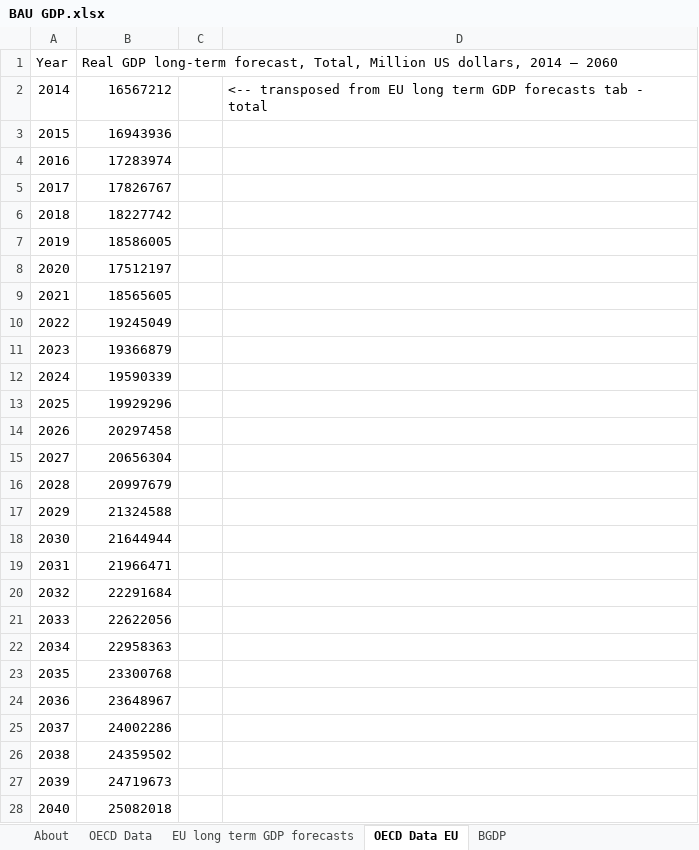
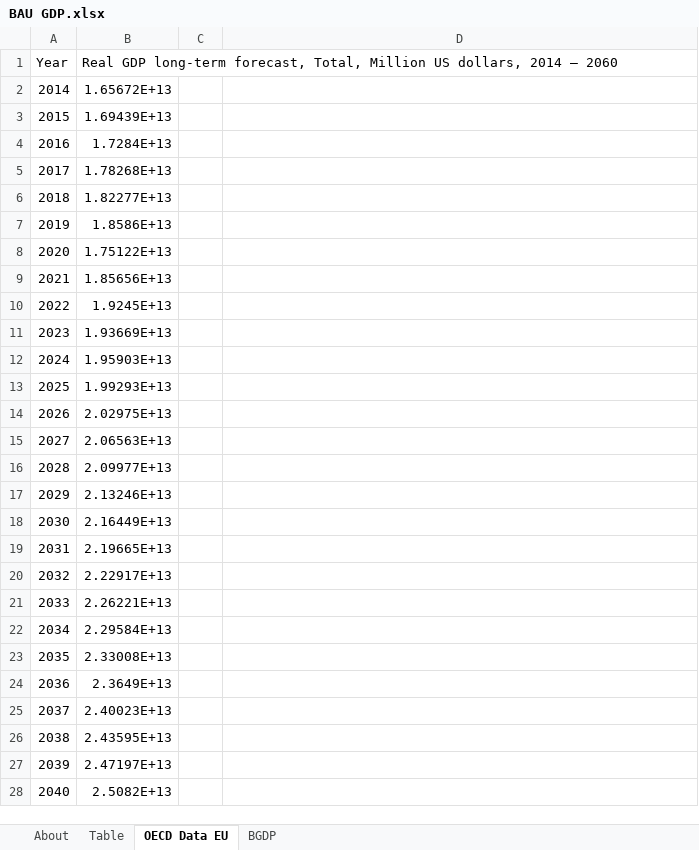
Before and after one commit to EnergyInnovation/eps-eu, an Excel workbook: InputData/io-model/BGDP/BAU GDP.xlsx, sheet OECD Data EU, drawn as a sheet; only a part is shown; values as stored, in another font and other column widths than the file's, no borders; the diff covers the shown part only; the diff names each change by its address in the sheet, - before the commit and + after, or states it on an @@ line.

```diff
--- a/InputData/io-model/BGDP/BAU GDP.xlsx (sheet OECD Data EU)
+++ b/InputData/io-model/BGDP/BAU GDP.xlsx (sheet OECD Data EU)
-sheet tab: OECD Data
-sheet tab: EU long term GDP forecasts
+sheet tab: Table
-B2: 16567212
+B2: 1.65672E+13
-D2: <-- transposed from EU long term GDP forecasts tab - total
+D2: (empty)
-B3: 16943936
+B3: 1.69439E+13
-B4: 17283974
+B4: 1.7284E+13
-B5: 17826767
+B5: 1.78268E+13
-B6: 18227742
+B6: 1.82277E+13
-B7: 18586005
+B7: 1.8586E+13
-B8: 17512197
+B8: 1.75122E+13
-B9: 18565605
+B9: 1.85656E+13
-B10: 19245049
+B10: 1.9245E+13
-B11: 19366879
+B11: 1.93669E+13
-B12: 19590339
+B12: 1.95903E+13
-B13: 19929296
+B13: 1.99293E+13
-B14: 20297458
+B14: 2.02975E+13
-B15: 20656304
+B15: 2.06563E+13
-B16: 20997679
+B16: 2.09977E+13
-B17: 21324588
+B17: 2.13246E+13
-B18: 21644944
+B18: 2.16449E+13
-B19: 21966471
+B19: 2.19665E+13
-B20: 22291684
+B20: 2.22917E+13
-B21: 22622056
+B21: 2.26221E+13
-B22: 22958363
+B22: 2.29584E+13
-B23: 23300768
+B23: 2.33008E+13
-B24: 23648967
+B24: 2.3649E+13
-B25: 24002286
+B25: 2.40023E+13
-B26: 24359502
+B26: 2.43595E+13
-B27: 24719673
+B27: 2.47197E+13
-B28: 25082018
+B28: 2.5082E+13
```
Also changed, not shown: 20 edited cells elsewhere in this sheet, sheet BGDP, sheet About, InputData/io-model/BPCiOaDCSbIC/BAU Perc Cng in Output and Domestic Content Share by ISIC Code.xlsx, 2 other files.
